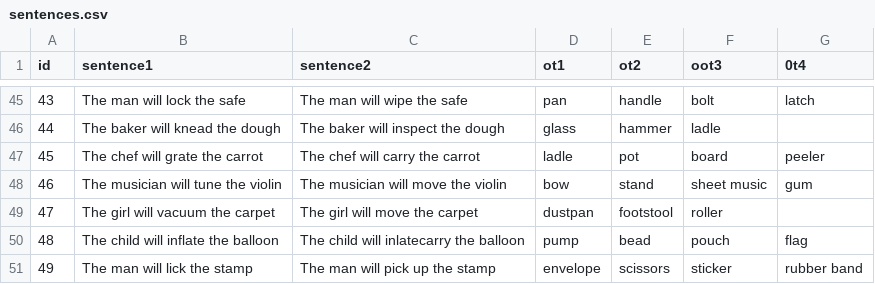
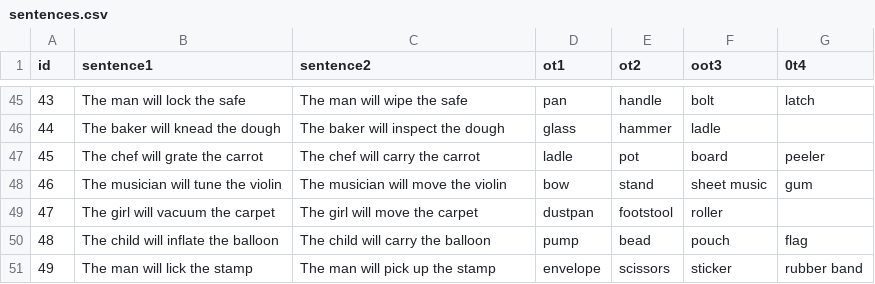
Before and after one commit to JonathanTheDuck/et26_VisualWorldParadigm, a CSV file: 01_experiment/stimuli/creatingDataStructure/sentences.csv, drawn as a sheet; only a part is shown, gaps mark what is left out.

Commit message:
Fix items 49/50: swap balloon/stamp images, use postage stamp, correct balloon verb
The balloon and stamp stimulus sets were assigned to the wrong items:
item 49 ('...the balloon') showed the stamp set and item 50 ('...the
stamp') showed the balloon set. Swapped the two matrix images (and derived
discrete/composition files) so each item's picture matches its sentence;
subjects (child for 49, man for 50) pair correctly after recomposition.

item 50: replaced the target 'stamp' picture, which was an office
self-inking stamp, with a postage stamp, matching the restrictive verb
'lick the stamp'.

item 49: fixed the non-restrictive sentence typo 'inlatecarry' -> 'carry'
(restrictive stays 'inflate').

Regenerated 4-group and 8-group participant CSVs so position columns and
sentence text reflect the corrected mapping. Audio files unchanged --
48_n.wav (balloon non-restrictive) should be checked against 'carry'.

```diff
--- a/01_experiment/stimuli/creatingDataStructure/sentences.csv
+++ b/01_experiment/stimuli/creatingDataStructure/sentences.csv
@@ -49,3 +49,3 @@ id, sentence1, sentence2,ot1,ot2,oot3,0t4
 47,The girl will vacuum the carpet ,The girl will move the carpet ,  dustpan, footstool, roller
-48,The child will inflate the balloon ,The child will inlatecarry the balloon ,  pump, bead, pouch, flag
+48,The child will inflate the balloon ,The child will carry the balloon ,  pump, bead, pouch, flag
 49,The man will lick the stamp ,The man will pick up the stamp ,  envelope, scissors, sticker, rubber band
```
Also changed, not shown: 01_experiment/stimuli/creatingDataStructure/participant_group1.csv, 01_experiment/stimuli/creatingDataStructure/participant_group2.csv, 40 other files.
